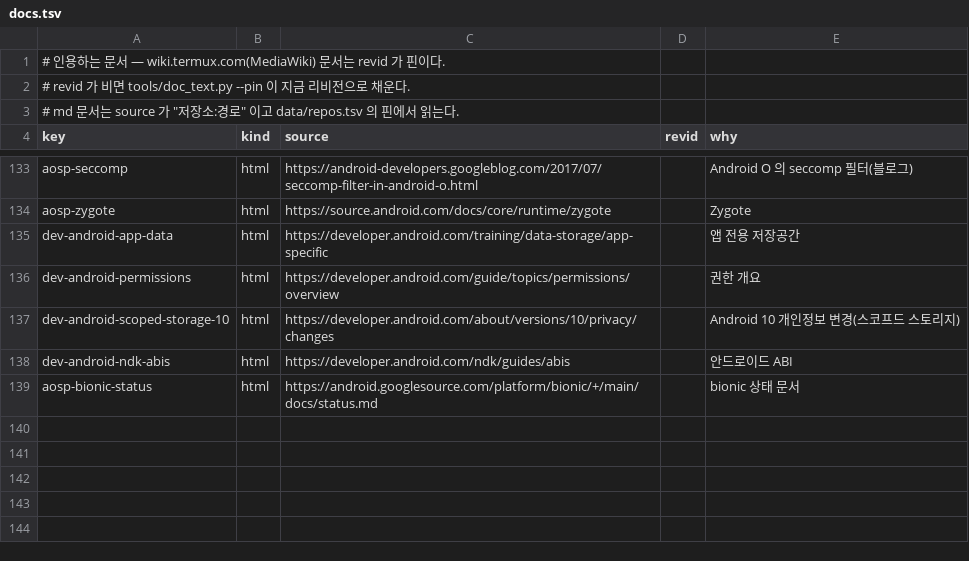
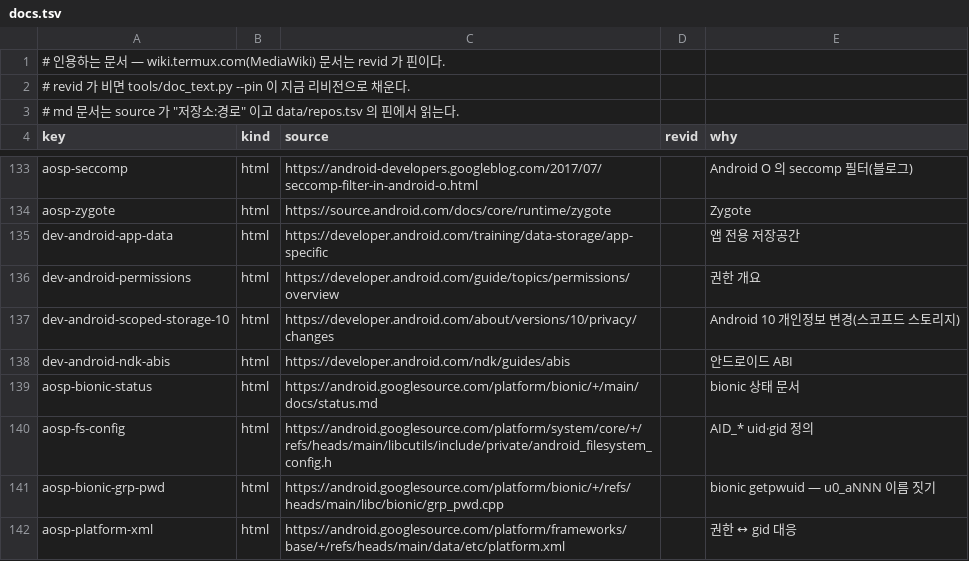
Before and after one commit to chobocho/treasure_house, a TSV file: termux/data/docs.tsv, drawn as a sheet; only a part is shown, gaps mark what is left out; the diff names each change by its address in the sheet, - before the commit and + after, or states it on an @@ line.

```diff
--- a/termux/data/docs.tsv
+++ b/termux/data/docs.tsv
+row 140: aosp-fs-config | html | https://android.googlesource.com/platform/system/core/+/refs/heads/main/libcutils/include/private/android_filesystem_config.h |  | AID_* uid·gid 정의
+row 141: aosp-bionic-grp-pwd | html | https://android.googlesource.com/platform/bionic/+/refs/heads/main/libc/bionic/grp_pwd.cpp |  | bionic getpwuid — u0_aNNN 이름 짓기
+row 142: aosp-platform-xml | html | https://android.googlesource.com/platform/frameworks/base/+/refs/heads/main/data/etc/platform.xml |  | 권한 ↔ gid 대응
```
Also changed, not shown: 7 other files.
